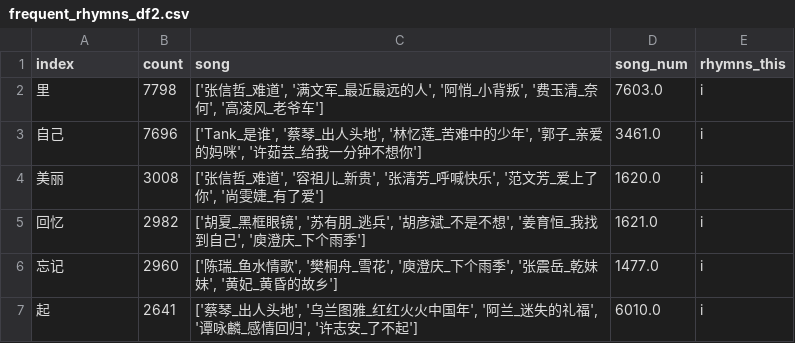
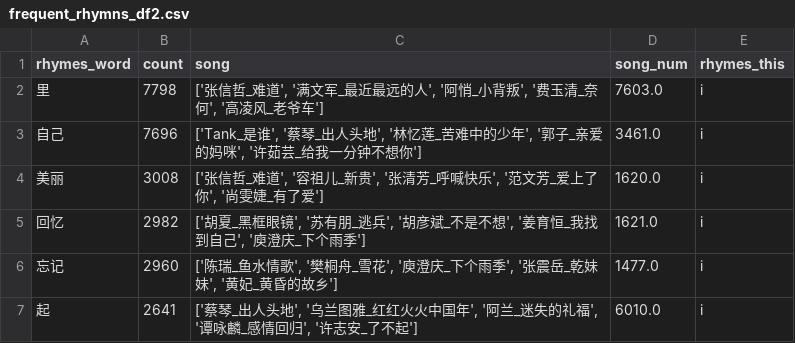
Before and after one commit to TriviaOnly/triviaonly.github.io, a CSV file: assets/data/frequent_rhymns_df2.csv, drawn as a sheet; only a part is shown.

Commit message:
change data column

```diff
--- a/assets/data/frequent_rhymns_df2.csv
+++ b/assets/data/frequent_rhymns_df2.csv
@@ -1,2 +1,2 @@
-index,count,song,song_num,rhymns_this
+rhymes_word,count,song,song_num,rhymes_this
 里,7798,"['张信哲_难道', '满文军_最近最远的人', '阿悄_小背叛', '费玉清_奈何', '高凌风_老爷车']",7603.0,i
```
